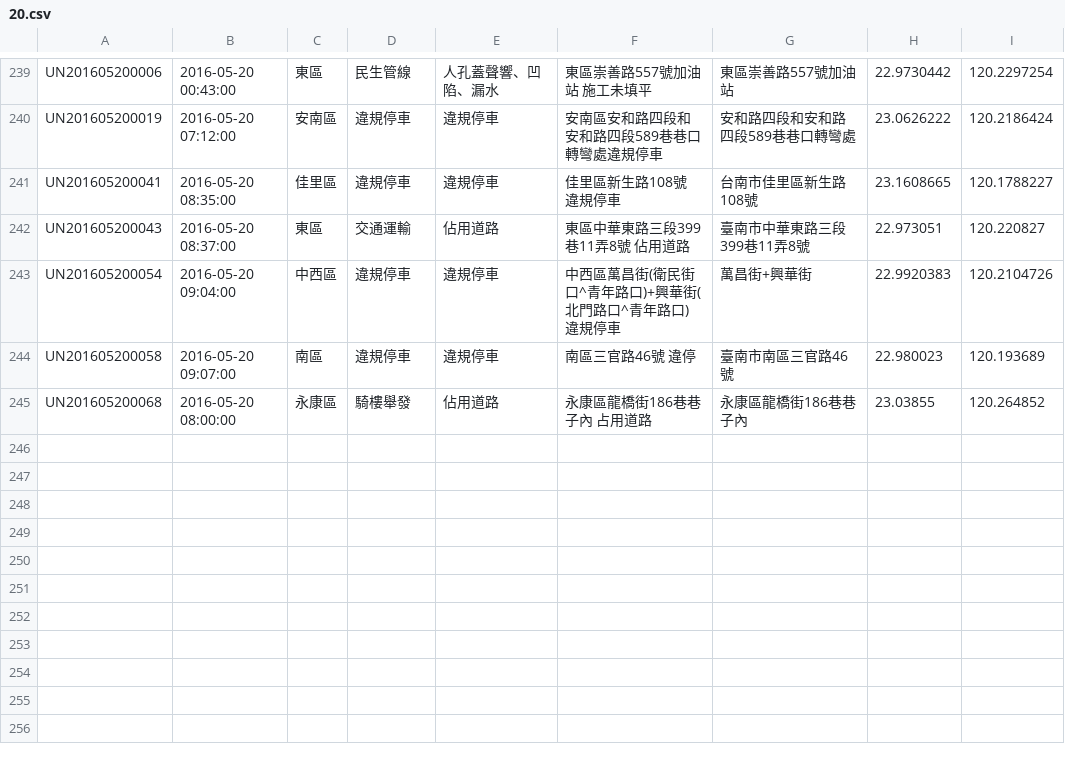
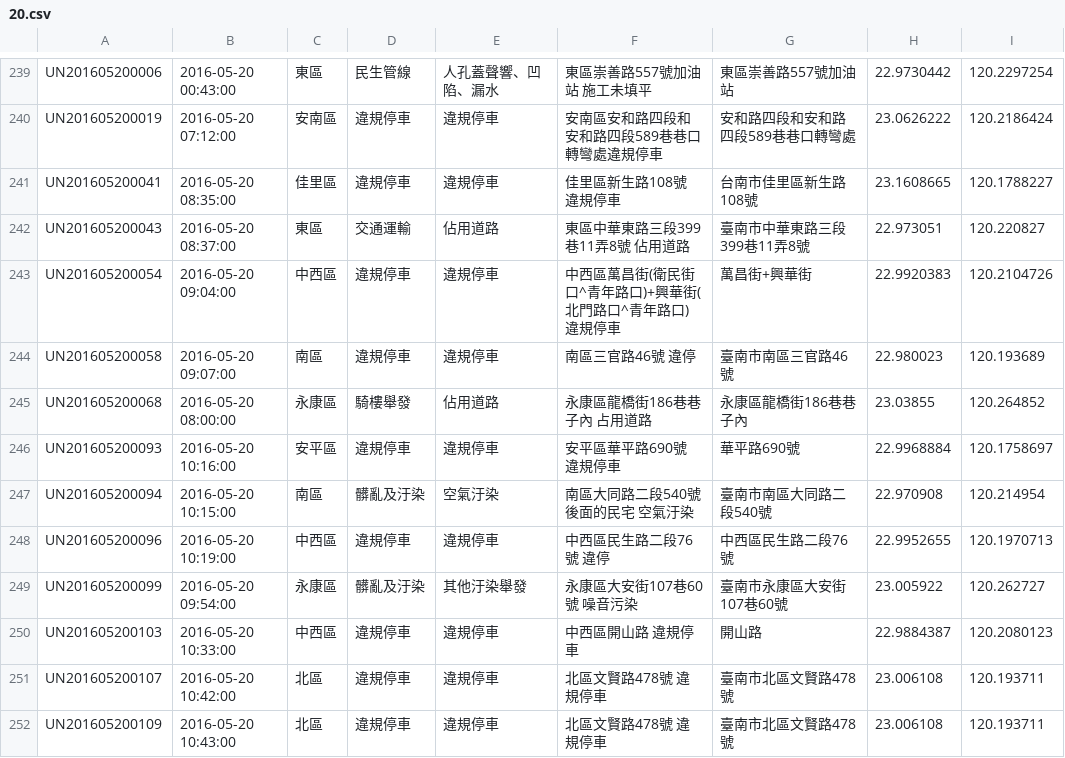
Before and after one commit to kiang/tainan_1999_map, a CSV file: data/2016/20.csv, drawn as a sheet; only a part is shown, gaps mark what is left out.

```diff
--- a/data/2016/20.csv
+++ b/data/2016/20.csv
@@ -245 +245,8 @@ UN201605200058,"2016-05-20 09:07:00",南區,違規停車,違規停車,"南區三
 UN201605200068,"2016-05-20 08:00:00",永康區,騎樓舉發,佔用道路,"永康區龍橋街186巷巷子內 占用道路",永康區龍橋街186巷巷子內,23.03855,120.264852
+UN201605200093,"2016-05-20 10:16:00",安平區,違規停車,違規停車,"安平區華平路690號 違規停車",華平路690號,22.9968884,120.1758697
+UN201605200094,"2016-05-20 10:15:00",南區,髒亂及汙染,空氣汙染,"南區大同路二段540號後面的民宅 空氣汙染",臺南市南區大同路二段540號,22.970908,120.214954
+UN201605200096,"2016-05-20 10:19:00",中西區,違規停車,違規停車,"中西區民生路二段76號 違停",中西區民生路二段76號,22.9952655,120.1970713
+UN201605200099,"2016-05-20 09:54:00",永康區,髒亂及汙染,其他汙染舉發,"永康區大安街107巷60號 噪音污染",臺南市永康區大安街107巷60號,23.005922,120.262727
+UN201605200103,"2016-05-20 10:33:00",中西區,違規停車,違規停車,"中西區開山路 違規停車",開山路,22.9884387,120.2080123
+UN201605200107,"2016-05-20 10:42:00",北區,違規停車,違規停車,"北區文賢路478號 違規停車",臺南市北區文賢路478號,23.006108,120.193711
+UN201605200109,"2016-05-20 10:43:00",北區,違規停車,違規停車,"北區文賢路478號 違規停車",臺南市北區文賢路478號,23.006108,120.193711
```
Also changed, not shown: 1 other file.
